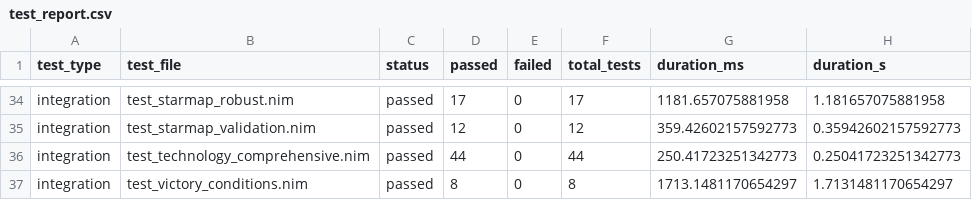
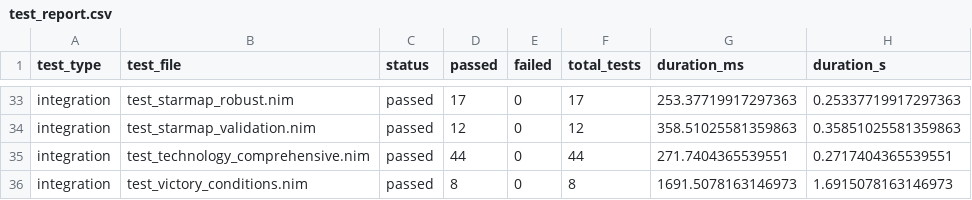
Before and after one commit to greenm01/ec4x, a CSV file: test_report.csv, drawn as a sheet; only a part is shown, gaps mark what is left out; addresses are those after the commit; the diff covers the shown part only; the diff names each change by its address in the sheet, - before the commit and + after, or states it on an @@ line.

```diff
--- a/test_report.csv
+++ b/test_report.csv
-G33 (duration_ms): 1181.657075881958
+G33 (duration_ms): 253.37719917297363
-H33 (duration_s): 1.181657075881958
+H33 (duration_s): 0.25337719917297363
-G34 (duration_ms): 359.42602157592773
+G34 (duration_ms): 358.51025581359863
-H34 (duration_s): 0.35942602157592773
+H34 (duration_s): 0.35851025581359863
-G35 (duration_ms): 250.41723251342773
+G35 (duration_ms): 271.7404365539551
-H35 (duration_s): 0.25041723251342773
+H35 (duration_s): 0.2717404365539551
-G36 (duration_ms): 1713.1481170654297
+G36 (duration_ms): 1691.5078163146973
-H36 (duration_s): 1.7131481170654297
+H36 (duration_s): 1.6915078163146973
```
Also changed, not shown: 1 removed row and 62 edited cells elsewhere in this file, 3 other files.
